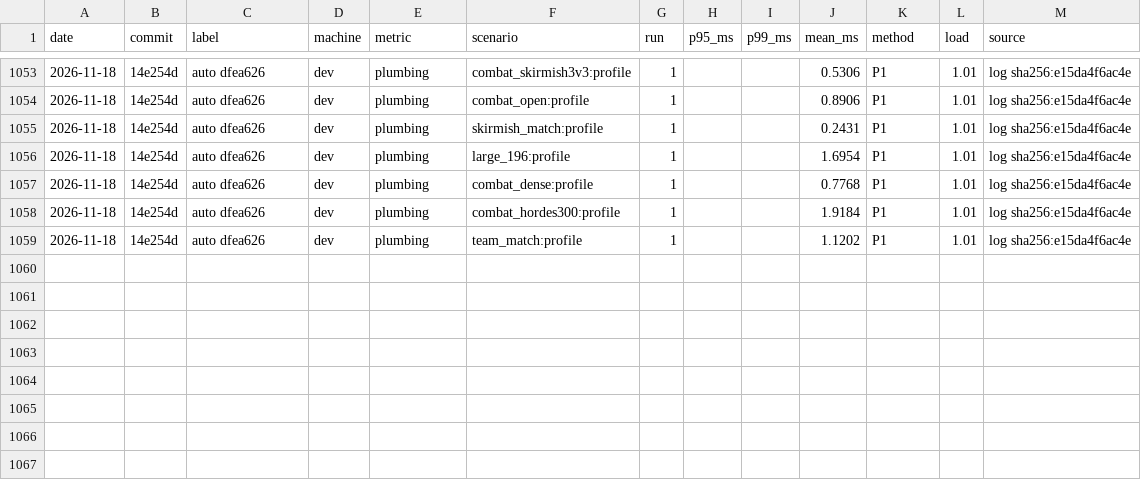
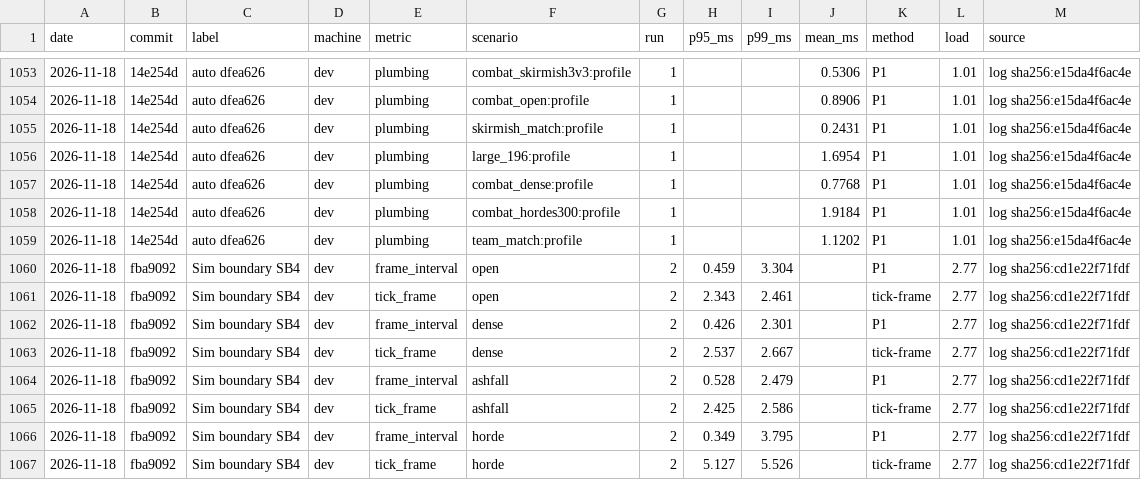
Before and after one commit to blackcindergames/wargrid, a CSV file: docs/reference/perf-history.csv, drawn as a sheet; only a part is shown, gaps mark what is left out; the diff names each change by its address in the sheet, - before the commit and + after, or states it on an @@ line.

```diff
--- a/docs/reference/perf-history.csv
+++ b/docs/reference/perf-history.csv
+row 1060: 2026-11-18 | fba9092 | Sim boundary SB4 | dev | frame_interval | open | 2 | 0.459 | 3.304 |  | P1 | 2.77 | log sha256:cd1e22f71fdf
+row 1061: 2026-11-18 | fba9092 | Sim boundary SB4 | dev | tick_frame | open | 2 | 2.343 | 2.461 |  | tick-frame | 2.77 | log sha256:cd1e22f71fdf
+row 1062: 2026-11-18 | fba9092 | Sim boundary SB4 | dev | frame_interval | dense | 2 | 0.426 | 2.301 |  | P1 | 2.77 | log sha256:cd1e22f71fdf
+row 1063: 2026-11-18 | fba9092 | Sim boundary SB4 | dev | tick_frame | dense | 2 | 2.537 | 2.667 |  | tick-frame | 2.77 | log sha256:cd1e22f71fdf
+row 1064: 2026-11-18 | fba9092 | Sim boundary SB4 | dev | frame_interval | ashfall | 2 | 0.528 | 2.479 |  | P1 | 2.77 | log sha256:cd1e22f71fdf
+row 1065: 2026-11-18 | fba9092 | Sim boundary SB4 | dev | tick_frame | ashfall | 2 | 2.425 | 2.586 |  | tick-frame | 2.77 | log sha256:cd1e22f71fdf
+row 1066: 2026-11-18 | fba9092 | Sim boundary SB4 | dev | frame_interval | horde | 2 | 0.349 | 3.795 |  | P1 | 2.77 | log sha256:cd1e22f71fdf
+row 1067: 2026-11-18 | fba9092 | Sim boundary SB4 | dev | tick_frame | horde | 2 | 5.127 | 5.526 |  | tick-frame | 2.77 | log sha256:cd1e22f71fdf
```
Also changed, not shown: 2 other files.
